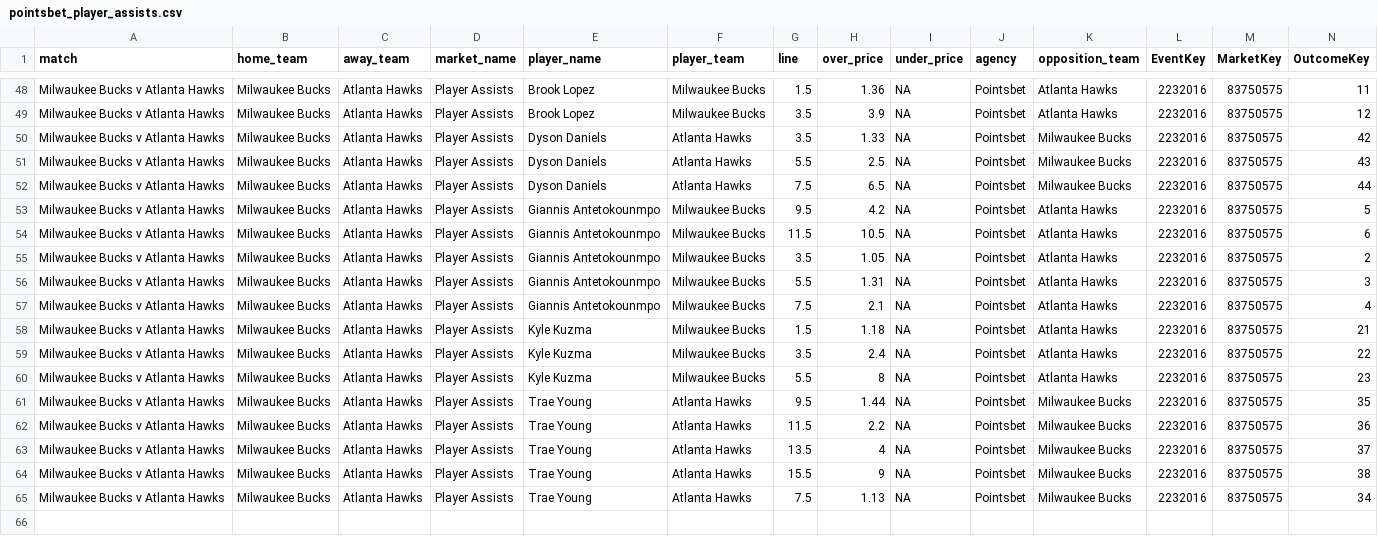
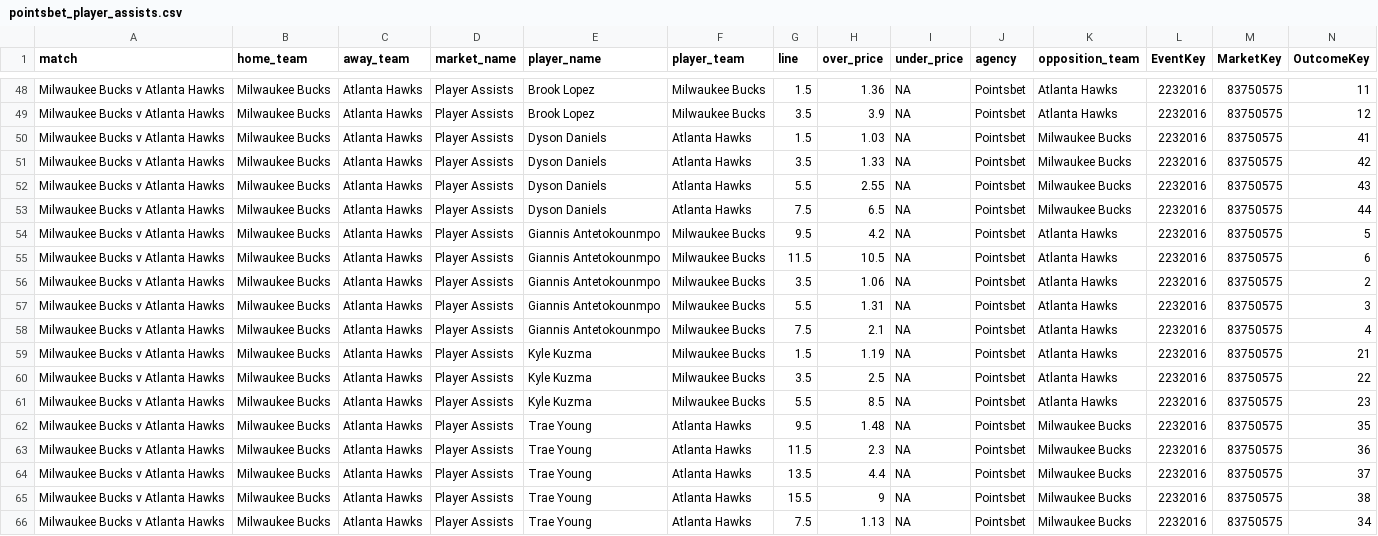
Before and after one commit to jamesbrown1417/NBA, a CSV file: Data/scraped_odds/pointsbet_player_assists.csv, drawn as a sheet; only a part is shown, gaps mark what is left out; addresses are those after the commit; rows hold the shown columns only; the diff names each change by its address in the sheet, - before the commit and + after, or states it on an @@ line.

```diff
--- a/Data/scraped_odds/pointsbet_player_assists.csv
+++ b/Data/scraped_odds/pointsbet_player_assists.csv
+row 50: Milwaukee Bucks v Atlanta Hawks | Milwaukee Bucks | Atlanta Hawks | Player Assists | Dyson Daniels | Atlanta Hawks | 1.5 | 1.03 | NA | Pointsbet | Milwaukee Bucks | 2232016 | 83750575 | 41
-H52 (over_price): 2.5
+H52 (over_price): 2.55
-H56 (over_price): 1.05
+H56 (over_price): 1.06
-H59 (over_price): 1.18
+H59 (over_price): 1.19
-H60 (over_price): 2.4
+H60 (over_price): 2.5
-H61 (over_price): 8
+H61 (over_price): 8.5
-H62 (over_price): 1.44
+H62 (over_price): 1.48
-H63 (over_price): 2.2
+H63 (over_price): 2.3
-H64 (over_price): 4
+H64 (over_price): 4.4
```
Also changed, not shown: Data/scraped_odds/dabble_player_blocks.csv, Data/scraped_odds/neds_h2h.csv, 34 other files.
